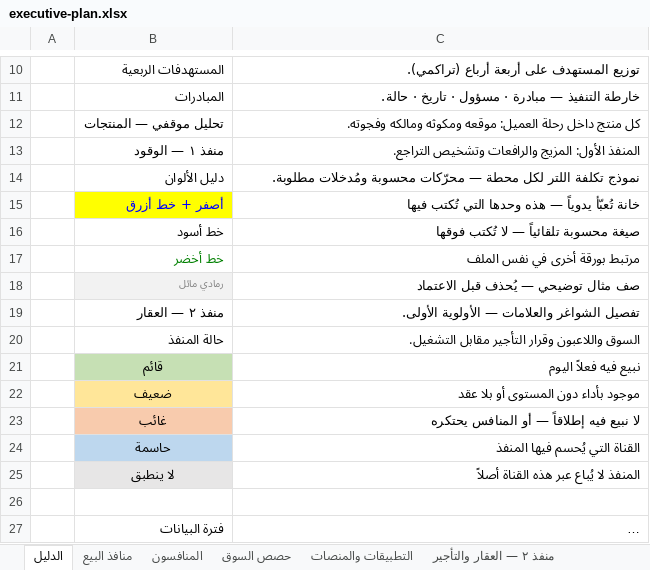
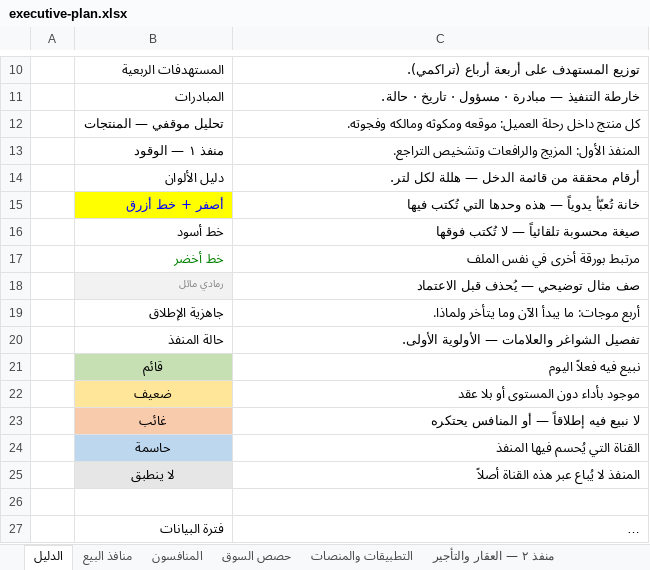
Before and after one commit to darbstations/khadija, an Excel workbook: docs/executive-plan.xlsx, sheet الدليل, drawn as a sheet; only a part is shown, gaps mark what is left out; long unchanged cells end in …; values as stored, in another font and other column widths than the file's, no borders; removed rows and columns are numbered as before the commit, all else as after; the diff names each change by its address in the sheet, - before the commit and + after, or states it on an @@ line.

```diff
--- a/docs/executive-plan.xlsx (sheet الدليل)
+++ b/docs/executive-plan.xlsx (sheet الدليل)
-C14: نموذج تكلفة اللتر لكل محطة — محرّكات محسوبة ومُدخلات مطلوبة.
+C14: أرقام محققة من قائمة الدخل — هللة لكل لتر.
-row 19:  | منفذ ٢ — العقار | تفصيل الشواغر والعلامات — الأولوية الأولى.
+row 19:  | جاهزية الإطلاق | أربع موجات: ما يبدأ الآن وما يتأخر ولماذا.
-C20: السوق واللاعبون وقرار التأجير مقابل التشغيل.
+C20: تفصيل الشواغر والعلامات — الأولوية الأولى.
```
Also changed, not shown: other sheet tabs.
